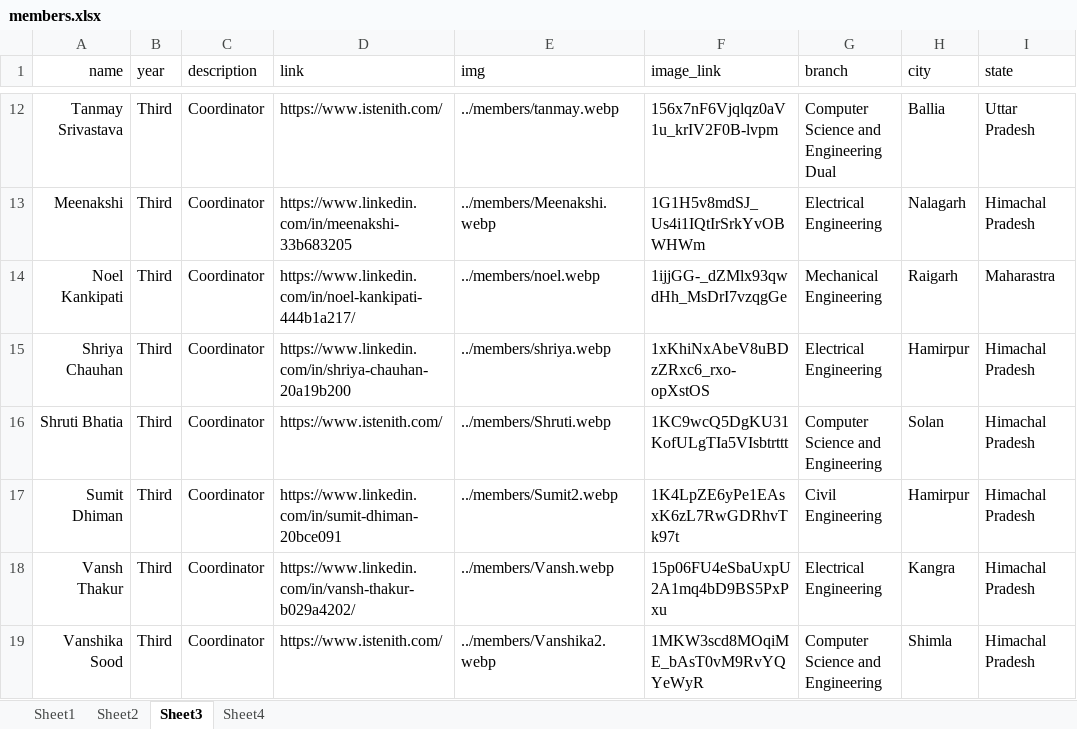
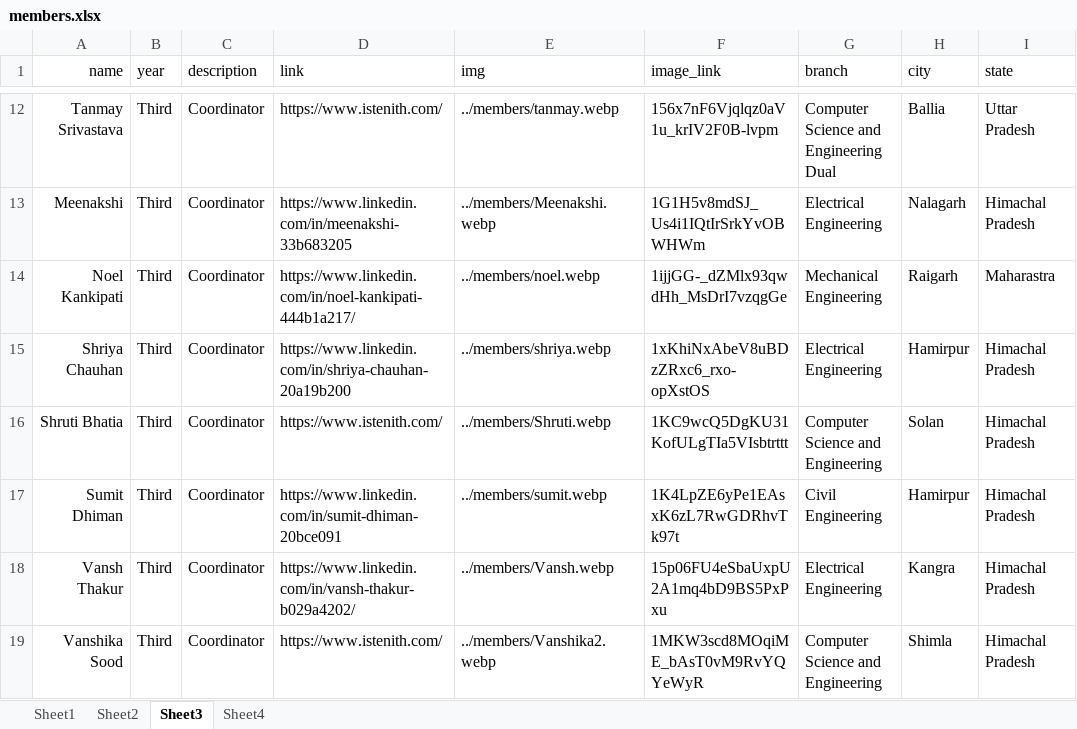
Before and after one commit to istenith/istenith.github.io, an Excel workbook: content/sheets/members.xlsx, sheet Sheet3, drawn as a sheet; only a part is shown, gaps mark what is left out; values as stored, in another font and other column widths than the file's, no borders; the diff names each change by its address in the sheet, - before the commit and + after, or states it on an @@ line.

Commit message:
Sumit sir pic updated

```diff
--- a/content/sheets/members.xlsx (sheet Sheet3)
+++ b/content/sheets/members.xlsx (sheet Sheet3)
-E17 (img): ../members/Sumit2.webp
+E17 (img): ../members/sumit.webp
```
Also changed, not shown: 1 other file.
